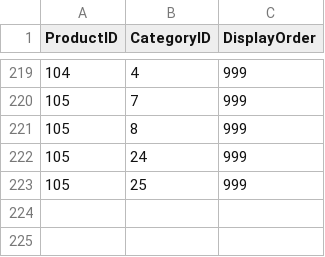
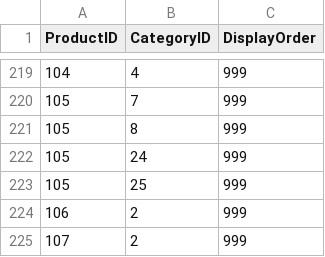
Before and after one commit to harshilsurticopilot/HS, a CSV file: productcategories.csv, drawn as a sheet; only a part is shown, gaps mark what is left out; the diff names each change by its address in the sheet, - before the commit and + after, or states it on an @@ line.

Commit message:
Add files via upload

```diff
--- a/productcategories.csv
+++ b/productcategories.csv
+row 224: 106 | 2 | 999
+row 225: 107 | 2 | 999
```
